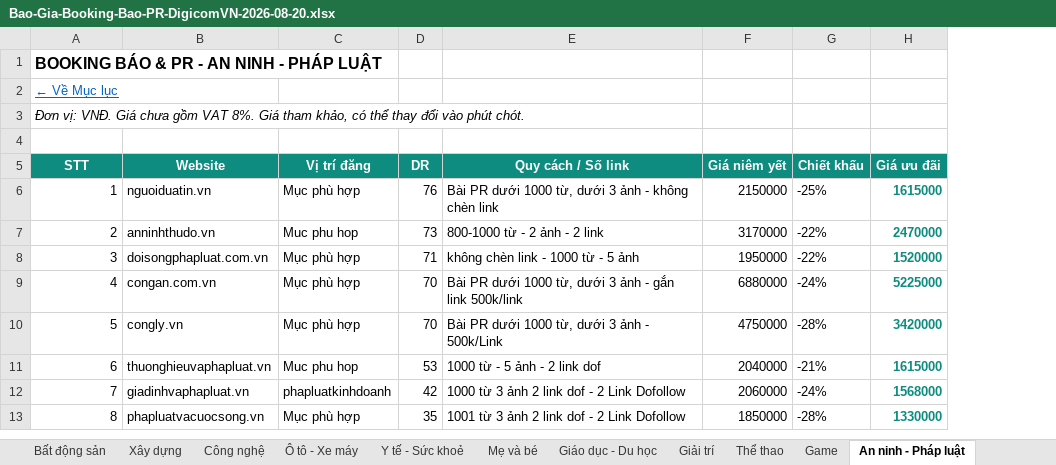
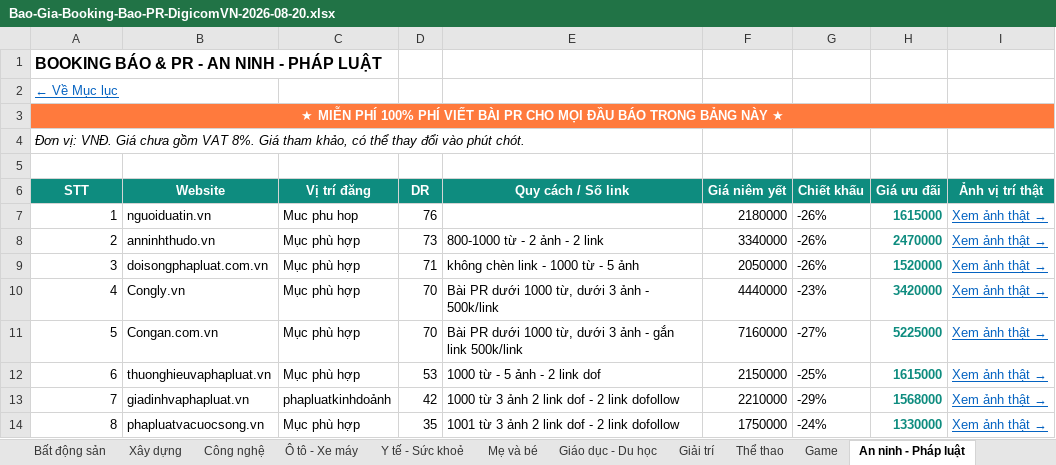
Before and after one commit to paolodinho/digicomvn, an Excel workbook: 11-bao-gia-khach/Bao-Gia-Booking-Bao-PR-DigicomVN-2026-08-20.xlsx, sheet An ninh - Pháp luật, drawn as a sheet; values as stored, in another font and other column widths than the file's, no borders; removed rows and columns are numbered as before the commit, all else as after; the diff names each change by its address in the sheet, - before the commit and + after, or states it on an @@ line.

```diff
--- a/11-bao-gia-khach/Bao-Gia-Booking-Bao-PR-DigicomVN-2026-08-20.xlsx (sheet An ninh - Pháp luật)
+++ b/11-bao-gia-khach/Bao-Gia-Booking-Bao-PR-DigicomVN-2026-08-20.xlsx (sheet An ninh - Pháp luật)
+column I (Ảnh vị trí thật), rows 7-9: all Xem ảnh thật →; rows 11-14: all Xem ảnh thật →
+row 1: BOOKING BÁO & PR - AN NINH - PHÁP LUẬT
@@ column A (STT) renumbered between rows 2 and 11 @@
@@ A2 bold: on → off, underline: off → on, text colour: black → #0563C1, text size: smaller @@
@@ A3 fill: none → #FF7A3D, bold: off → on, underline: on → off, text colour: #0563C1 → #FFFFFF, alignment: left → center @@
+A3:I3 merged
-C7 (Vị trí đăng): Mục phù hợp
+C7 (Vị trí đăng): Muc phu hop
-E7 (Quy cách / Số link): Bài PR dưới 1000 từ, dưới 3 ảnh - không chèn link
+E7 (Quy cách / Số link): (empty)
-F7 (Giá niêm yết): 2150000
+F7 (Giá niêm yết): 2180000
-G7 (Chiết khấu): -25%
+G7 (Chiết khấu): -26%
-C8 (Vị trí đăng): Muc phu hop
+C8 (Vị trí đăng): Mục phù hợp
-F8 (Giá niêm yết): 3170000
+F8 (Giá niêm yết): 3340000
-G8:G9 (Chiết khấu): -22%
+G8:G9 (Chiết khấu): -26%
-F9 (Giá niêm yết): 1950000
+F9 (Giá niêm yết): 2050000
+row 10: 4 | Congly.vn | Mục phù hợp | 70 | Bài PR dưới 1000 từ, dưới 3 ảnh - 500k/link | 4440000 | -23% | 3420000 | Xem ảnh thật →
-B11 (Website): congan.com.vn
+B11 (Website): Congan.com.vn
-F11 (Giá niêm yết): 6880000
+F11 (Giá niêm yết): 7160000
-G11 (Chiết khấu): -24%
+G11 (Chiết khấu): -27%
-row 10: 5 | congly.vn | Mục phù hợp | 70 | Bài PR dưới 1000 từ, dưới 3 ảnh - 500k/Link | 4750000 | -28% | 3420000
-C12 (Vị trí đăng): Muc phu hop
+C12 (Vị trí đăng): Mục phù hợp
-F12 (Giá niêm yết): 2040000
+F12 (Giá niêm yết): 2150000
-G12 (Chiết khấu): -21%
+G12 (Chiết khấu): -25%
-C13 (Vị trí đăng): phapluatkinhdoanh
+C13 (Vị trí đăng): phapluatkinhdoảnh
-E13 (Quy cách / Số link): 1000 từ 3 ảnh 2 link dof - 2 Link Dofollow
+E13 (Quy cách / Số link): 1000 từ 3 ảnh 2 link dof - 2 link dofollow
-F13 (Giá niêm yết): 2060000
+F13 (Giá niêm yết): 2210000
-G13 (Chiết khấu): -24%
+G13 (Chiết khấu): -29%
-E14 (Quy cách / Số link): 1001 từ 3 ảnh 2 link dof - 2 Link Dofollow
+E14 (Quy cách / Số link): 1001 từ 3 ảnh 2 link dof - 2 link dofollow
-F14 (Giá niêm yết): 1850000
+F14 (Giá niêm yết): 1750000
-G14 (Chiết khấu): -28%
+G14 (Chiết khấu): -24%
```
Also changed, not shown: sheet Đa lĩnh vực (Tổng hợp), sheet Tài chính - Ngân hàng, sheet Giải trí, sheet Đời sống - Xã hội, sheet Y tế - Sức khoẻ, sheet Doanh nghiệp, 12 more sheets, other sheet tabs, 11-bao-gia-khach/NOIBO-Booking-Bao-PR-DigicomVN-2026-08-20.xlsx.
